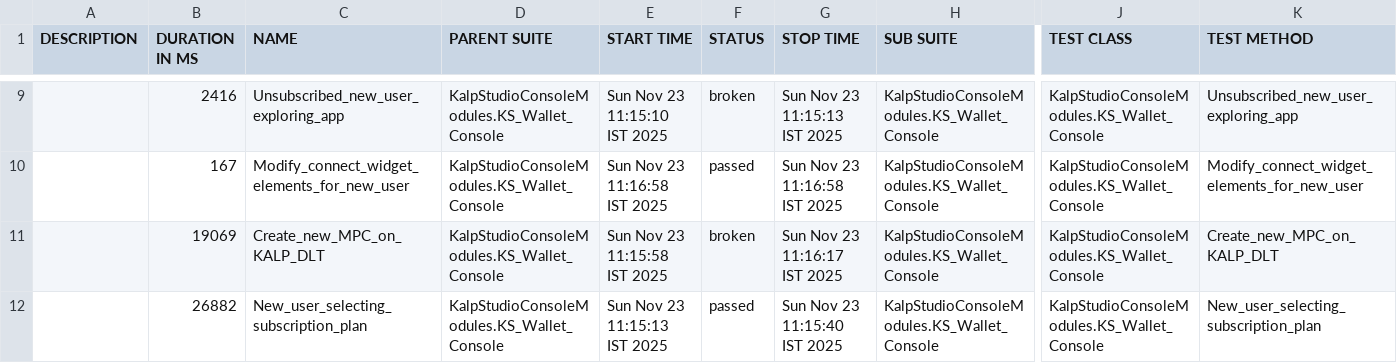
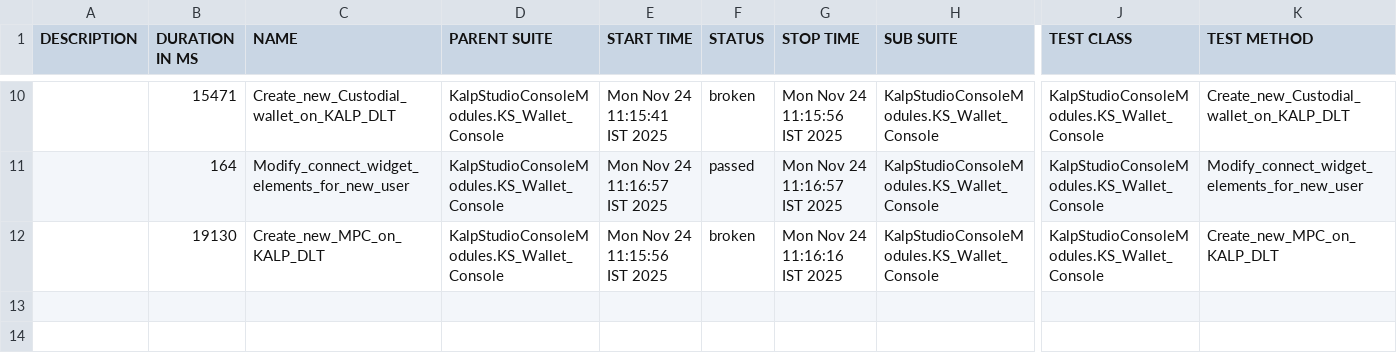
Before and after one commit to shahabp2e/Kalp-automation-allure-report, a CSV file: data/suites.csv, drawn as a sheet; only a part is shown, gaps mark what is left out; removed rows and columns are numbered as before the commit, all else as after; rows hold the shown columns only; the diff covers the shown part only; the diff names each change by its address in the sheet, - before the commit and + after, or states it on an @@ line.

```diff
--- a/data/suites.csv
+++ b/data/suites.csv
-B10 (DURATION IN MS): 2416
+B10 (DURATION IN MS): 15471
-C10 (NAME): Unsubscribed_new_user_exploring_app
+C10 (NAME): Create_new_Custodial_wallet_on_KALP_DLT
-E10 (START TIME): Sun Nov 23 11:15:10 IST 2025
+E10 (START TIME): Mon Nov 24 11:15:41 IST 2025
-G10 (STOP TIME): Sun Nov 23 11:15:13 IST 2025
+G10 (STOP TIME): Mon Nov 24 11:15:56 IST 2025
-K10 (TEST METHOD): Unsubscribed_new_user_exploring_app
+K10 (TEST METHOD): Create_new_Custodial_wallet_on_KALP_DLT
-B11 (DURATION IN MS): 167
+B11 (DURATION IN MS): 164
-E11 (START TIME): Sun Nov 23 11:16:58 IST 2025
+E11 (START TIME): Mon Nov 24 11:16:57 IST 2025
-G11 (STOP TIME): Sun Nov 23 11:16:58 IST 2025
+G11 (STOP TIME): Mon Nov 24 11:16:57 IST 2025
-B12 (DURATION IN MS): 19069
+B12 (DURATION IN MS): 19130
-E12 (START TIME): Sun Nov 23 11:15:58 IST 2025
+E12 (START TIME): Mon Nov 24 11:15:56 IST 2025
-G12 (STOP TIME): Sun Nov 23 11:16:17 IST 2025
+G12 (STOP TIME): Mon Nov 24 11:16:16 IST 2025
-row 12:  | 26882 | New_user_selecting_subscription_plan | KalpStudioConsoleModules.KS_Wallet_Console | Sun Nov 23 11:15:13 IST 2025 | passed | Sun Nov 23 11:15:40 IST 2025 | KalpStudioConsoleModules.KS_Wallet_Console | KalpStudioConsoleModules.KS_Wallet_Console | New_user_selecting_subscription_plan
```
Also changed, not shown: 1 added row and 29 edited cells elsewhere in this file, 37 other files.
